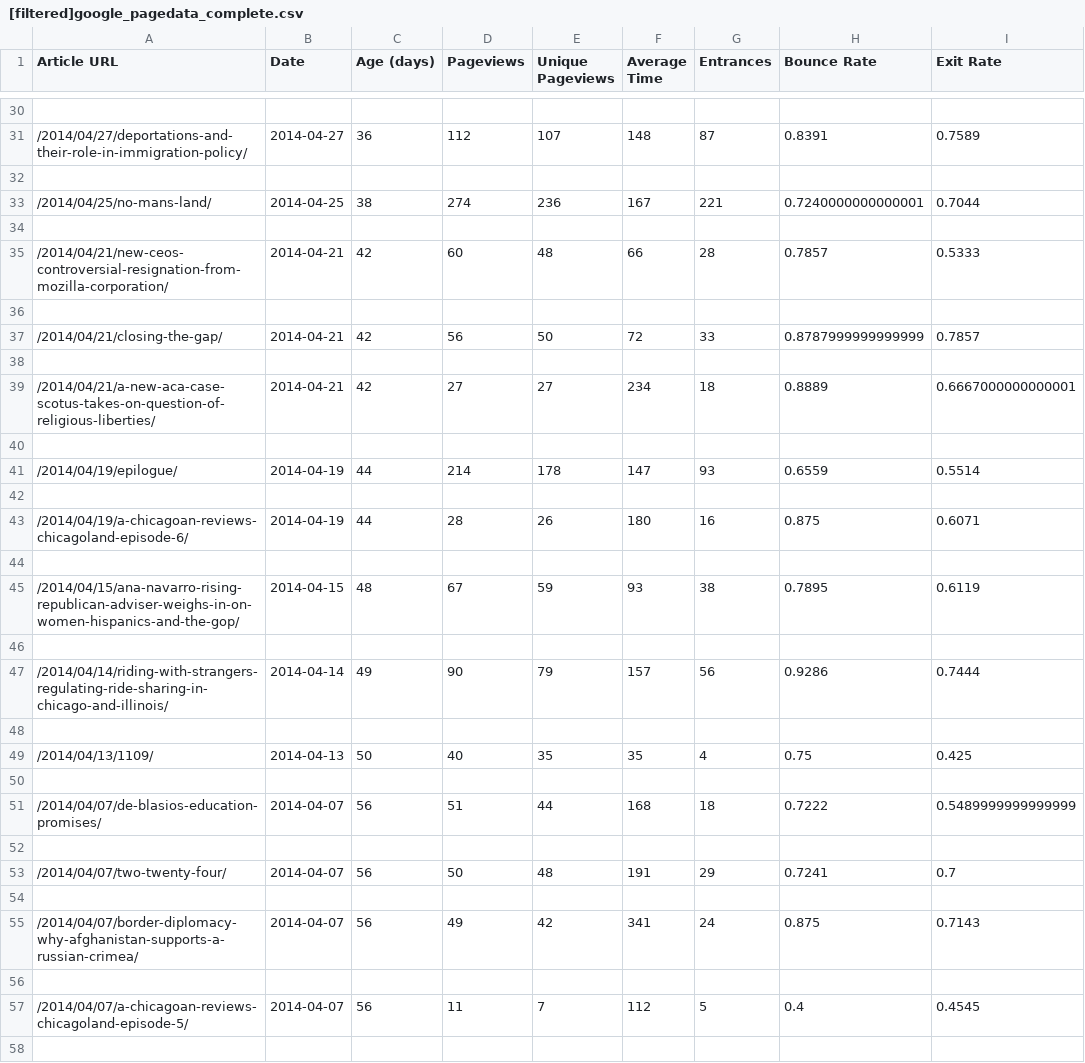
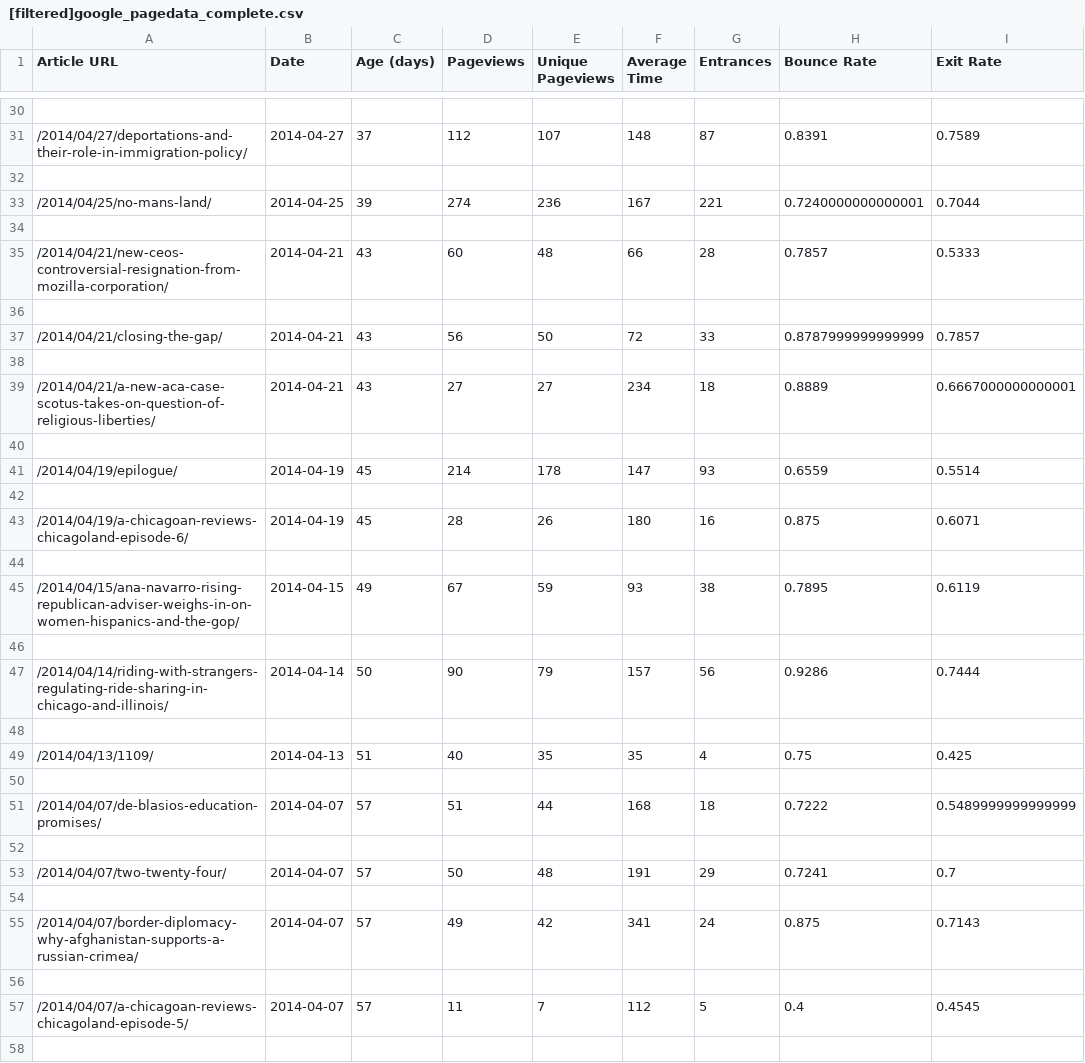
Before and after one commit to weianwang/scrape_gate, a CSV file: src/data/[filtered]google_pagedata_complete.csv, drawn as a sheet; only a part is shown, gaps mark what is left out; the diff covers the shown part only.

```diff
--- a/src/data/[filtered]google_pagedata_complete.csv
+++ b/src/data/[filtered]google_pagedata_complete.csv
@@ -30,29 +30,29 @@ Article URL,Date,Age (days),Pageviews,Unique Pageviews,Average Time,Entrances,Bo
 
-/2014/04/27/deportations-and-their-role-in-immigration-policy/,2014-04-27,36,112,107,148,87,0.8391,0.7589
+/2014/04/27/deportations-and-their-role-in-immigration-policy/,2014-04-27,37,112,107,148,87,0.8391,0.7589
 
-/2014/04/25/no-mans-land/,2014-04-25,38,274,236,167,221,0.7240000000000001,0.7044
+/2014/04/25/no-mans-land/,2014-04-25,39,274,236,167,221,0.7240000000000001,0.7044
 
-/2014/04/21/new-ceos-controversial-resignation-from-mozilla-corporation/,2014-04-21,42,60,48,66,28,0.7857,0.5333
+/2014/04/21/new-ceos-controversial-resignation-from-mozilla-corporation/,2014-04-21,43,60,48,66,28,0.7857,0.5333
 
-/2014/04/21/closing-the-gap/,2014-04-21,42,56,50,72,33,0.8787999999999999,0.7857
+/2014/04/21/closing-the-gap/,2014-04-21,43,56,50,72,33,0.8787999999999999,0.7857
 
-/2014/04/21/a-new-aca-case-scotus-takes-on-question-of-religious-liberties/,2014-04-21,42,27,27,234,18,0.8889,0.6667000000000001
+/2014/04/21/a-new-aca-case-scotus-takes-on-question-of-religious-liberties/,2014-04-21,43,27,27,234,18,0.8889,0.6667000000000001
 
-/2014/04/19/epilogue/,2014-04-19,44,214,178,147,93,0.6559,0.5514
+/2014/04/19/epilogue/,2014-04-19,45,214,178,147,93,0.6559,0.5514
 
-/2014/04/19/a-chicagoan-reviews-chicagoland-episode-6/,2014-04-19,44,28,26,180,16,0.875,0.6071
+/2014/04/19/a-chicagoan-reviews-chicagoland-episode-6/,2014-04-19,45,28,26,180,16,0.875,0.6071
 
-/2014/04/15/ana-navarro-rising-republican-adviser-weighs-in-on-women-hispanics-and-the-gop/,2014-04-15,48,67,59,93,38,0.7895,0.6119
+/2014/04/15/ana-navarro-rising-republican-adviser-weighs-in-on-women-hispanics-and-the-gop/,2014-04-15,49,67,59,93,38,0.7895,0.6119
 
-/2014/04/14/riding-with-strangers-regulating-ride-sharing-in-chicago-and-illinois/,2014-04-14,49,90,79,157,56,0.9286,0.7444
+/2014/04/14/riding-with-strangers-regulating-ride-sharing-in-chicago-and-illinois/,2014-04-14,50,90,79,157,56,0.9286,0.7444
 
-/2014/04/13/1109/,2014-04-13,50,40,35,35,4,0.75,0.425
+/2014/04/13/1109/,2014-04-13,51,40,35,35,4,0.75,0.425
 
-/2014/04/07/de-blasios-education-promises/,2014-04-07,56,51,44,168,18,0.7222,0.5489999999999999
+/2014/04/07/de-blasios-education-promises/,2014-04-07,57,51,44,168,18,0.7222,0.5489999999999999
 
-/2014/04/07/two-twenty-four/,2014-04-07,56,50,48,191,29,0.7241,0.7
+/2014/04/07/two-twenty-four/,2014-04-07,57,50,48,191,29,0.7241,0.7
 
-/2014/04/07/border-diplomacy-why-afghanistan-supports-a-russian-crimea/,2014-04-07,56,49,42,341,24,0.875,0.7143
+/2014/04/07/border-diplomacy-why-afghanistan-supports-a-russian-crimea/,2014-04-07,57,49,42,341,24,0.875,0.7143
 
-/2014/04/07/a-chicagoan-reviews-chicagoland-episode-5/,2014-04-07,56,11,7,112,5,0.4,0.4545
+/2014/04/07/a-chicagoan-reviews-chicagoland-episode-5/,2014-04-07,57,11,7,112,5,0.4,0.4545
 
```
Also changed, not shown: 145 edited cells elsewhere in this file, src/data/gate_articles_datesort.csv, 9 other files.
